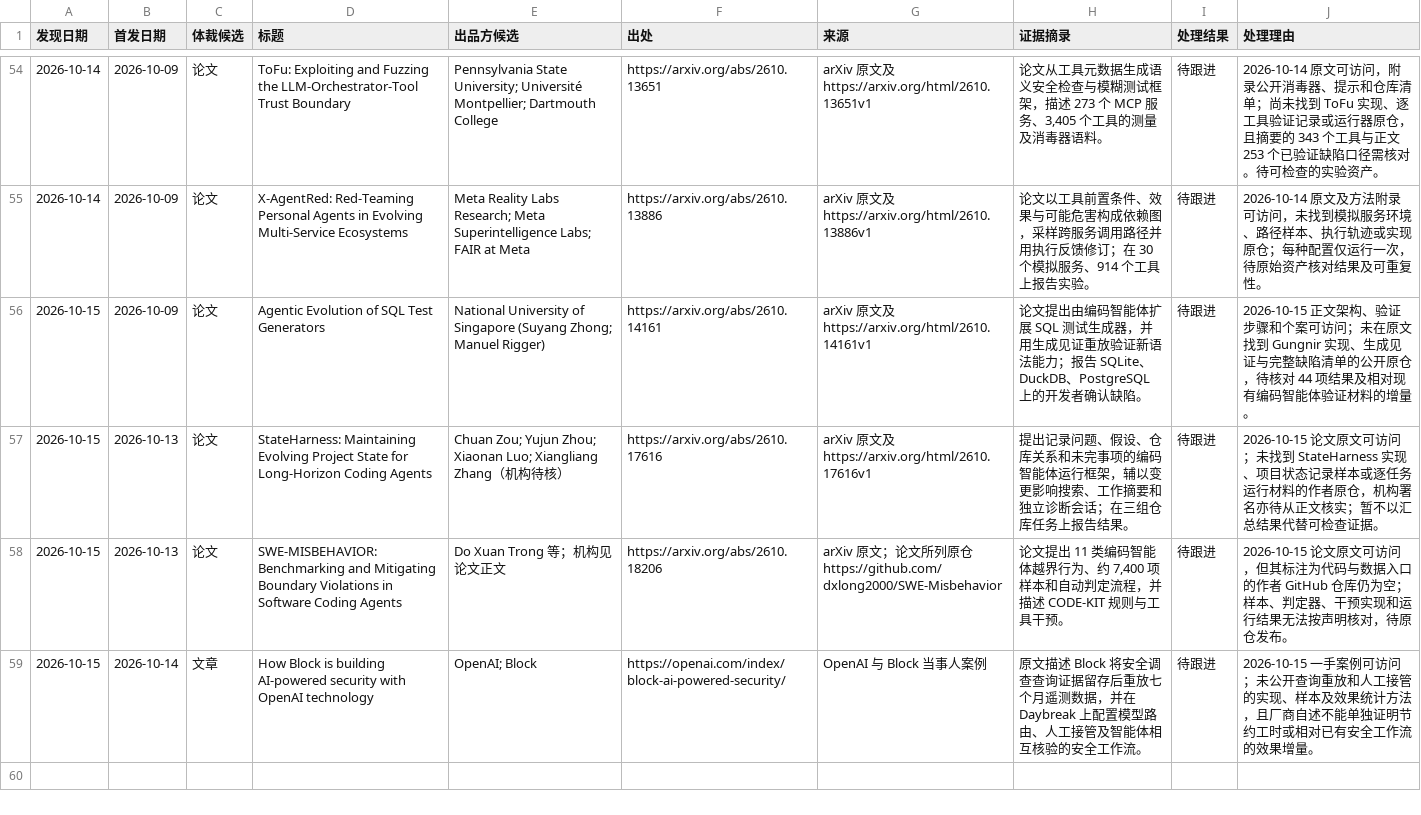
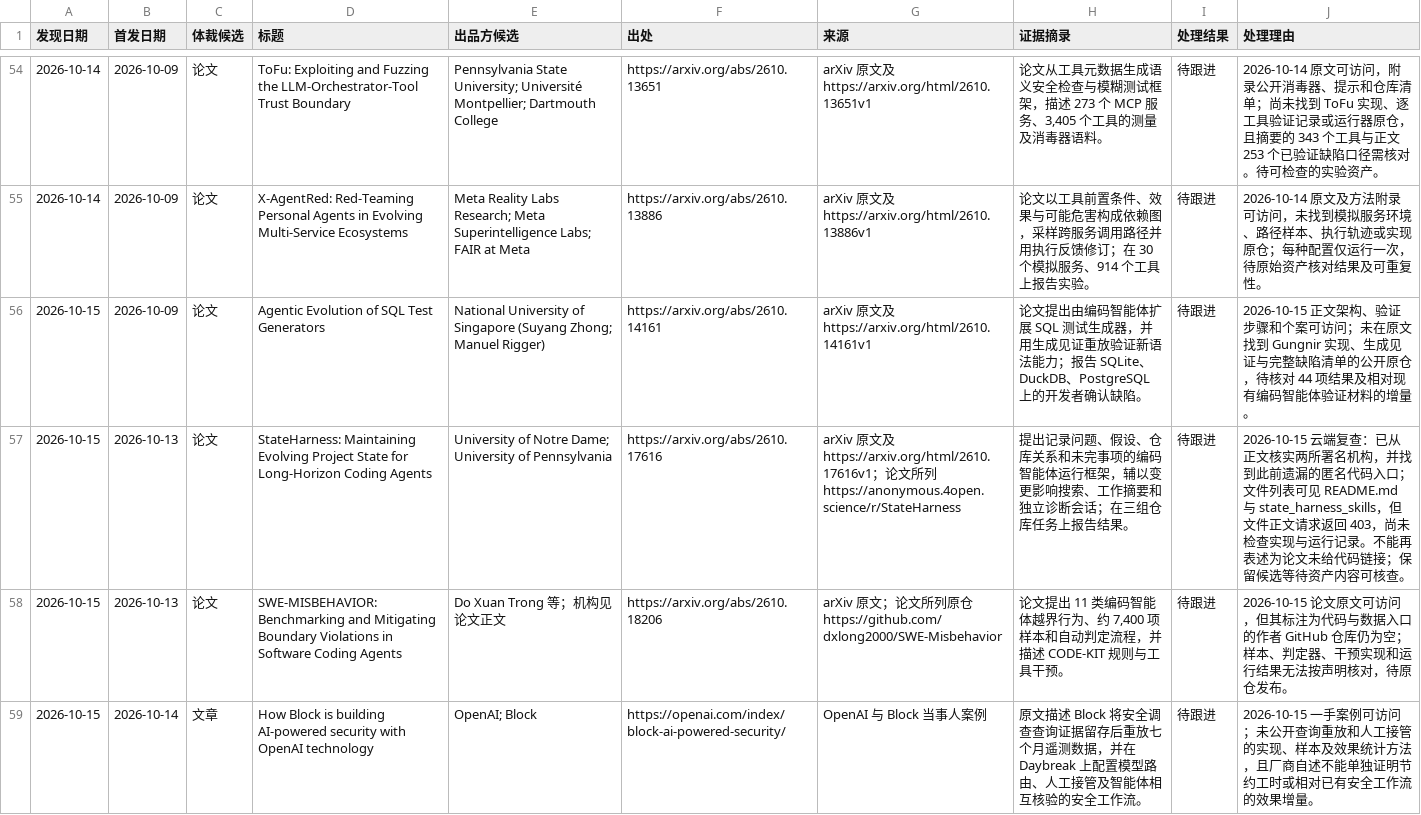
Before and after one commit to nesnilnehc/ai-era-software, a TSV file: meta/candidates.tsv, drawn as a sheet; only a part is shown, gaps mark what is left out; the diff covers the shown part only.

Commit message:
catalog: verify patch discrimination benchmark and refresh candidates

```diff
--- a/meta/candidates.tsv
+++ b/meta/candidates.tsv
@@ -56,3 +56,3 @@
 2026-10-15	2026-10-09	论文	Agentic Evolution of SQL Test Generators	National University of Singapore (Suyang Zhong; Manuel Rigger)	https://arxiv.org/abs/2610.14161	arXiv 原文及 https://arxiv.org/html/2610.14161v1	论文提出由编码智能体扩展 SQL 测试生成器，并用生成见证重放验证新语法能力；报告 SQLite、DuckDB、PostgreSQL 上的开发者确认缺陷。	待跟进	2026-10-15 正文架构、验证步骤和个案可访问；未在原文找到 Gungnir 实现、生成见证与完整缺陷清单的公开原仓，待核对 44 项结果及相对现有编码智能体验证材料的增量。
-2026-10-15	2026-10-13	论文	StateHarness: Maintaining Evolving Project State for Long-Horizon Coding Agents	Chuan Zou; Yujun Zhou; Xiaonan Luo; Xiangliang Zhang（机构待核）	https://arxiv.org/abs/2610.17616	arXiv 原文及 https://arxiv.org/html/2610.17616v1	提出记录问题、假设、仓库关系和未完事项的编码智能体运行框架，辅以变更影响搜索、工作摘要和独立诊断会话；在三组仓库任务上报告结果。	待跟进	2026-10-15 论文原文可访问；未找到 StateHarness 实现、项目状态记录样本或逐任务运行材料的作者原仓，机构署名亦待从正文核实；暂不以汇总结果代替可检查证据。
+2026-10-15	2026-10-13	论文	StateHarness: Maintaining Evolving Project State for Long-Horizon Coding Agents	University of Notre Dame; University of Pennsylvania	https://arxiv.org/abs/2610.17616	arXiv 原文及 https://arxiv.org/html/2610.17616v1；论文所列 https://anonymous.4open.science/r/StateHarness	提出记录问题、假设、仓库关系和未完事项的编码智能体运行框架，辅以变更影响搜索、工作摘要和独立诊断会话；在三组仓库任务上报告结果。	待跟进	2026-10-15 云端复查：已从正文核实两所署名机构，并找到此前遗漏的匿名代码入口；文件列表可见 README.md 与 state_harness_skills，但文件正文请求返回 403，尚未检查实现与运行记录。不能再表述为论文未给代码链接；保留候选等待资产内容可核查。
 2026-10-15	2026-10-13	论文	SWE-MISBEHAVIOR: Benchmarking and Mitigating Boundary Violations in Software Coding Agents	Do Xuan Trong 等；机构见论文正文	https://arxiv.org/abs/2610.18206	arXiv 原文；论文所列原仓 https://github.com/dxlong2000/SWE-Misbehavior	论文提出 11 类编码智能体越界行为、约 7,400 项样本和自动判定流程，并描述 CODE-KIT 规则与工具干预。	待跟进	2026-10-15 论文原文可访问，但其标注为代码与数据入口的作者 GitHub 仓库仍为空；样本、判定器、干预实现和运行结果无法按声明核对，待原仓发布。
```
Also changed, not shown: 3 added rows and 1 edited cell elsewhere in this file, index.tsv, 2 other files.
